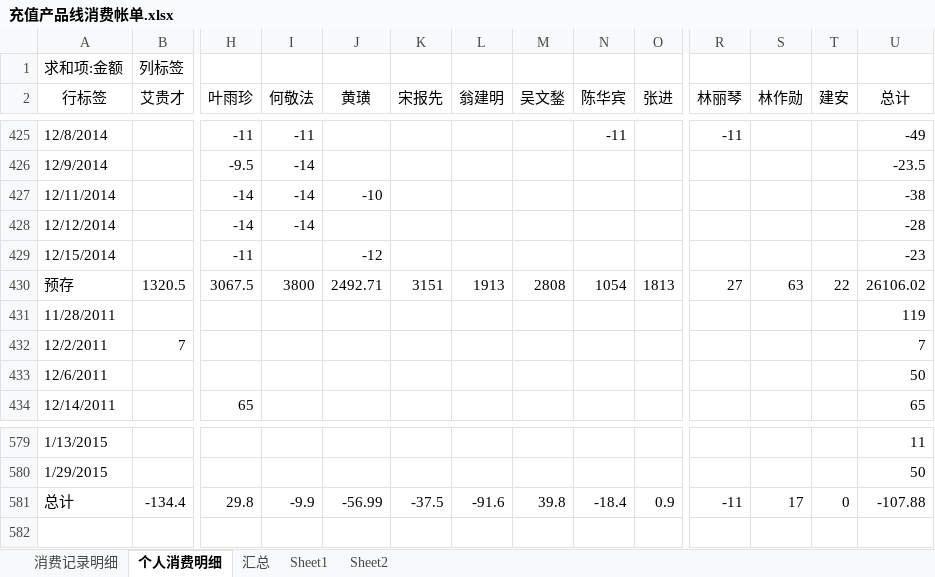
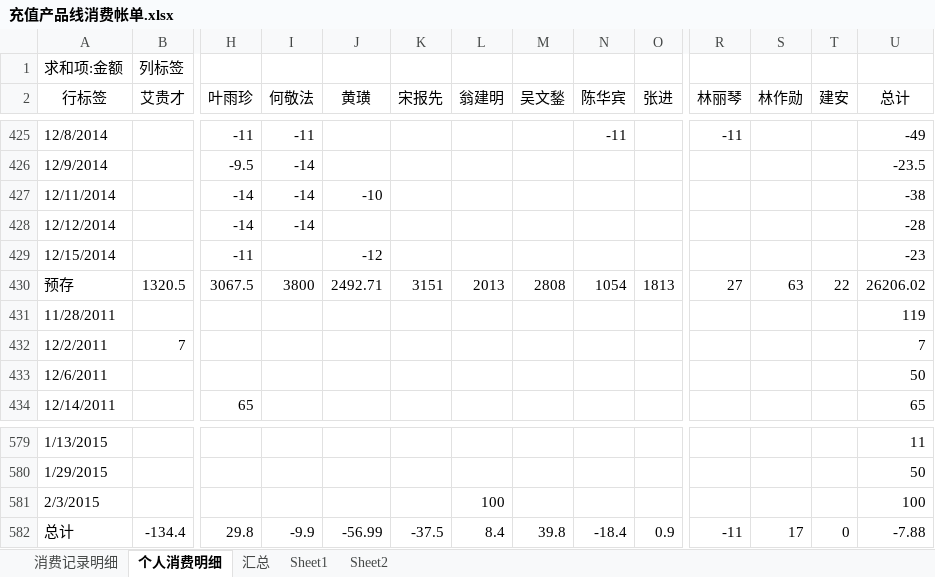
Before and after one commit to junyangren/BillingInfo, an Excel workbook: 充值产品线消费帐单.xlsx, sheet 个人消费明细, drawn as a sheet; only a part is shown, gaps mark what is left out; values as stored, in another font and other column widths than the file's, no borders; addresses are those after the commit; rows hold the shown columns only; the diff names each change by its address in the sheet, - before the commit and + after, or states it on an @@ line.

```diff
--- a/充值产品线消费帐单.xlsx (sheet 个人消费明细)
+++ b/充值产品线消费帐单.xlsx (sheet 个人消费明细)
-L430 (翁建明): 1913
+L430 (翁建明): 2013
-U430 (总计): 26106.02
+U430 (总计): 26206.02
+row 581: 2/3/2015 |  |  |  |  |  | 100 |  |  |  |  |  |  | 100
-L582 (翁建明): -91.6
+L582 (翁建明): 8.4
-U582 (总计): -107.88
+U582 (总计): -7.88
```
Also changed, not shown: sheet 汇总, sheet 消费记录明细.
